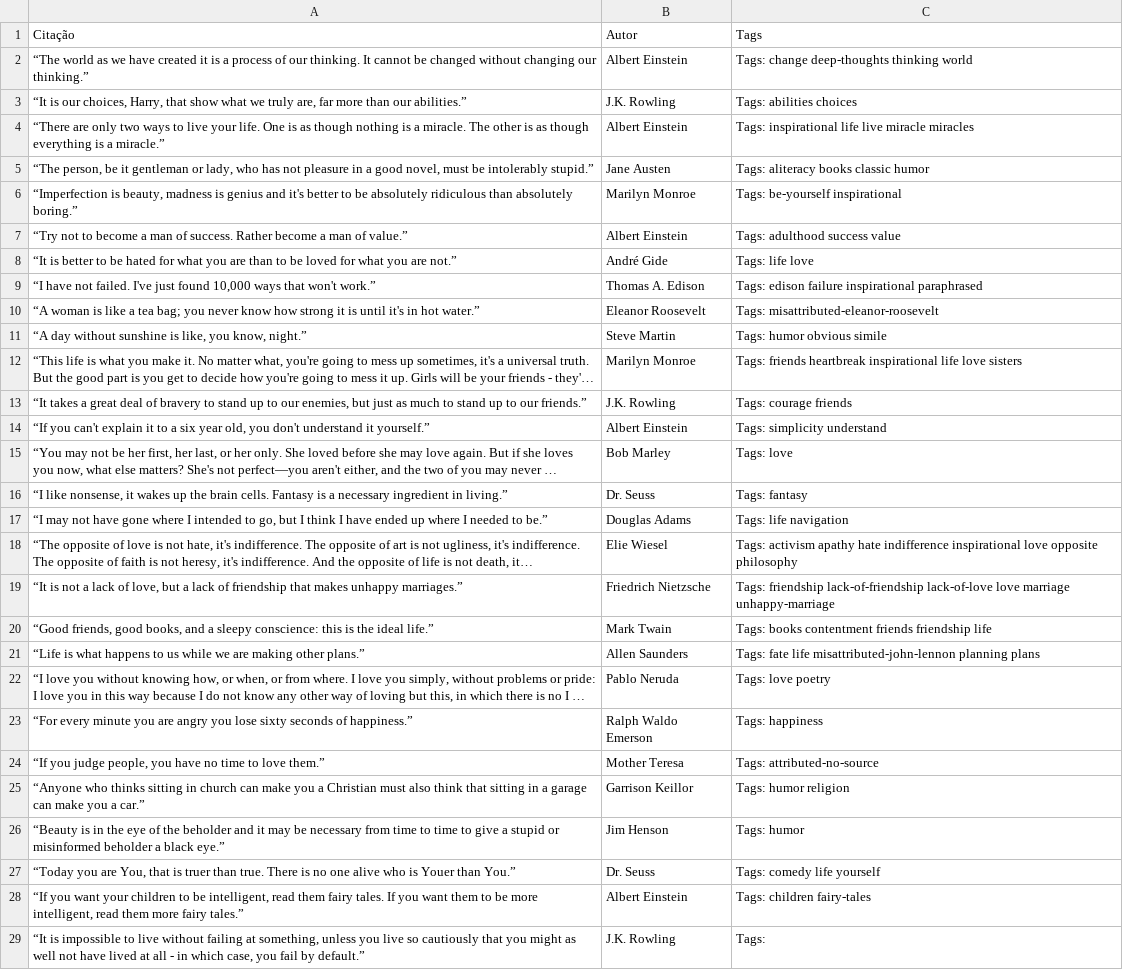
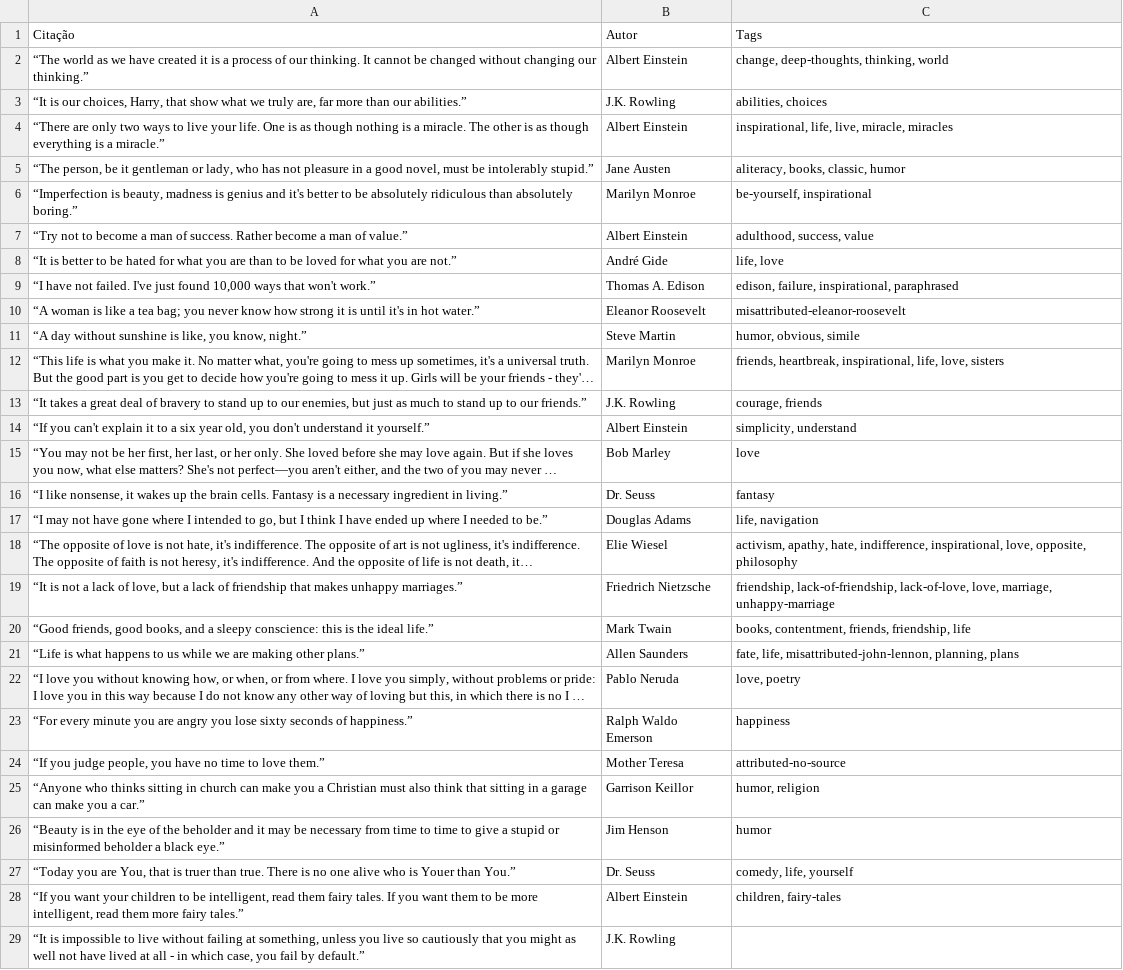
Before and after one commit to Willexe/Web-Scraping---RPA-Python, a CSV file: quotes.csv, drawn as a sheet; only a part is shown; long unchanged cells end in …; the diff covers the shown part only; the diff names each change by its address in the sheet, - before the commit and + after, or states it on an @@ line.

```diff
--- a/quotes.csv
+++ b/quotes.csv
-C2: Tags: change deep-thoughts thinking world
+C2: change, deep-thoughts, thinking, world
-C3: Tags: abilities choices
+C3: abilities, choices
-C4: Tags: inspirational life live miracle miracles
+C4: inspirational, life, live, miracle, miracles
-C5: Tags: aliteracy books classic humor
+C5: aliteracy, books, classic, humor
-C6: Tags: be-yourself inspirational
+C6: be-yourself, inspirational
-C7: Tags: adulthood success value
+C7: adulthood, success, value
-C8: Tags: life love
+C8: life, love
-C9: Tags: edison failure inspirational paraphrased
+C9: edison, failure, inspirational, paraphrased
-C10: Tags: misattributed-eleanor-roosevelt
+C10: misattributed-eleanor-roosevelt
-C11: Tags: humor obvious simile
+C11: humor, obvious, simile
-C12: Tags: friends heartbreak inspirational life love sisters
+C12: friends, heartbreak, inspirational, life, love, sisters
-C13: Tags: courage friends
+C13: courage, friends
-C14: Tags: simplicity understand
+C14: simplicity, understand
-C15: Tags: love
+C15: love
-C16: Tags: fantasy
+C16: fantasy
-C17: Tags: life navigation
+C17: life, navigation
-C18: Tags: activism apathy hate indifference inspirational love opposite philosophy
+C18: activism, apathy, hate, indifference, inspirational, love, opposite, philosophy
-C19: Tags: friendship lack-of-friendship lack-of-love love marriage unhappy-marriage
+C19: friendship, lack-of-friendship, lack-of-love, love, marriage, unhappy-marriage
-C20: Tags: books contentment friends friendship life
+C20: books, contentment, friends, friendship, life
-C21: Tags: fate life misattributed-john-lennon planning plans
+C21: fate, life, misattributed-john-lennon, planning, plans
-C22: Tags: love poetry
+C22: love, poetry
-C23: Tags: happiness
+C23: happiness
-C24: Tags: attributed-no-source
+C24: attributed-no-source
-C25: Tags: humor religion
+C25: humor, religion
-C26: Tags: humor
+C26: humor
-C27: Tags: comedy life yourself
+C27: comedy, life, yourself
-C28: Tags: children fairy-tales
+C28: children, fairy-tales
-C29: Tags:
+C29: (empty)
```
Also changed, not shown: 72 edited cells elsewhere in this file, 1 other file.
